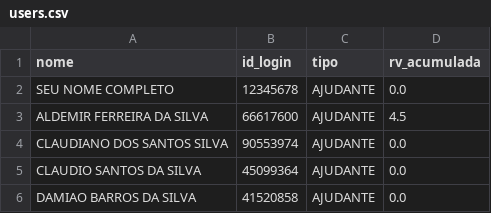
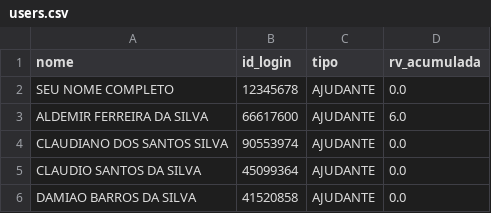
Before and after one commit to Kyara1707/ProjetoLogistica, a CSV file: data/users.csv, drawn as a sheet; only a part is shown.

Commit message:
App: Atualizou users

```diff
--- a/data/users.csv
+++ b/data/users.csv
@@ -2,3 +2,3 @@
 SEU NOME COMPLETO;12345678;AJUDANTE;0.0
-ALDEMIR FERREIRA DA SILVA;66617600;AJUDANTE;4.5
+ALDEMIR FERREIRA DA SILVA;66617600;AJUDANTE;6.0
 CLAUDIANO DOS SANTOS SILVA;90553974;AJUDANTE;0.0
```
